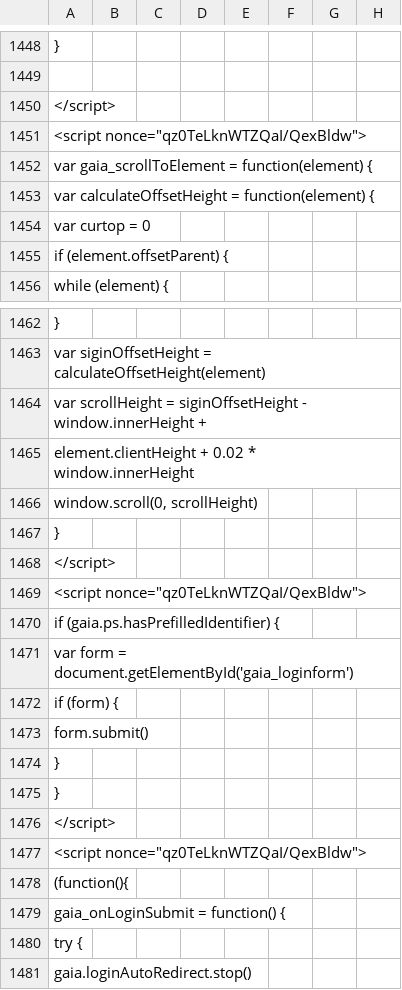
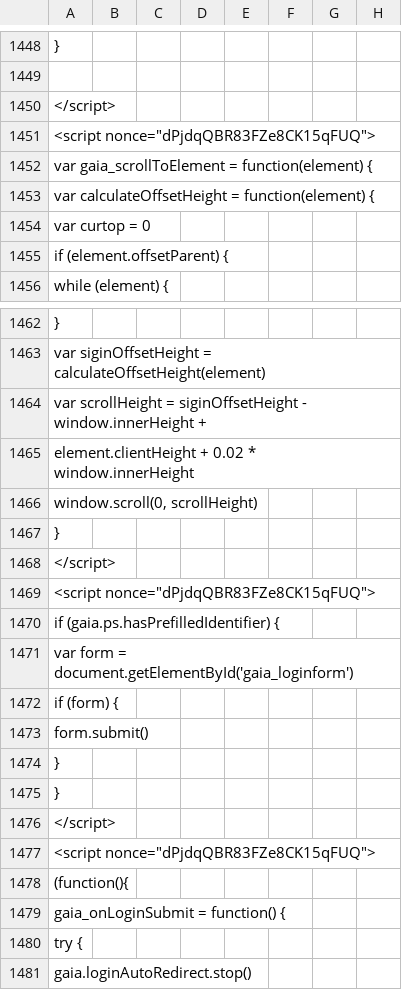
Before and after one commit to AndersenLab/WI-Strain-Info, a TSV file: WI-Strain-Info.tsv, drawn as a sheet; only a part is shown, gaps mark what is left out; the diff covers the shown part only; the diff names each change by its address in the sheet, - before the commit and + after, or states it on an @@ line.

```diff
--- a/WI-Strain-Info.tsv
+++ b/WI-Strain-Info.tsv
-A1451: <script nonce="qz0TeLknWTZQaI/QexBldw">
+A1451: <script nonce="dPjdqQBR83FZe8CK15qFUQ">
-A1469: <script nonce="qz0TeLknWTZQaI/QexBldw">
+A1469: <script nonce="dPjdqQBR83FZe8CK15qFUQ">
-A1477: <script nonce="qz0TeLknWTZQaI/QexBldw">
+A1477: <script nonce="dPjdqQBR83FZe8CK15qFUQ">
```
Also changed, not shown: 9 edited cells elsewhere in this file.
